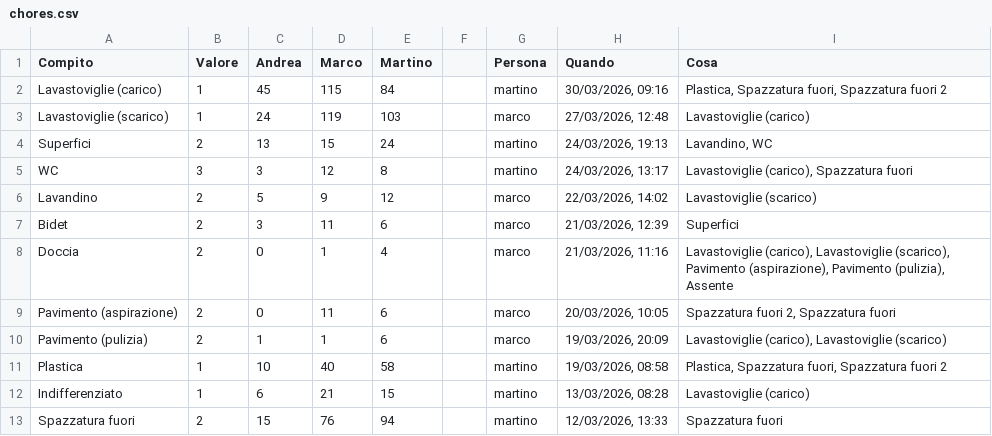
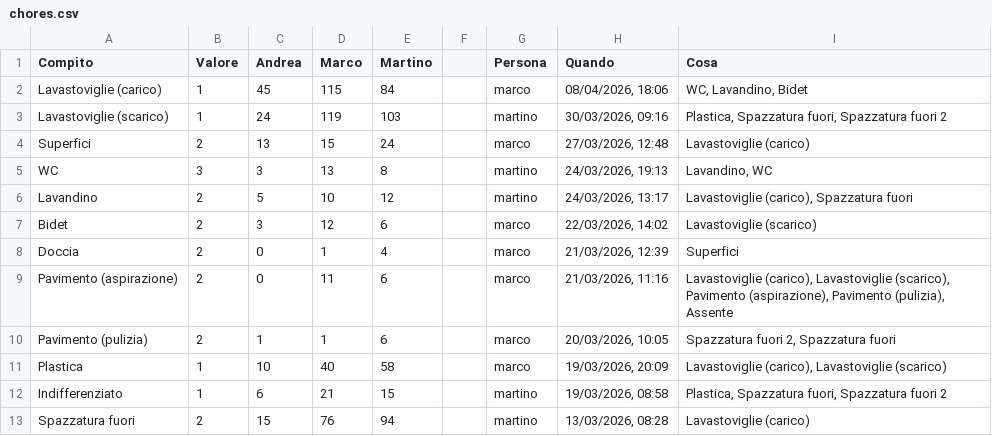
Before and after one commit to BertrandPouget/litpii, a CSV file: data/chores.csv, drawn as a sheet; only a part is shown; the diff covers the shown part only.

Commit message:
Update chores for marco

```diff
--- a/data/chores.csv
+++ b/data/chores.csv
@@ -1,13 +1,13 @@
 Compito,Valore,Andrea,Marco,Martino,,Persona,Quando,Cosa
-Lavastoviglie (carico),1,45,115,84,,martino,"30/03/2026, 09:16","Plastica, Spazzatura fuori, Spazzatura fuori 2"
-Lavastoviglie (scarico),1,24,119,103,,marco,"27/03/2026, 12:48",Lavastoviglie (carico)
-Superfici,2,13,15,24,,martino,"24/03/2026, 19:13","Lavandino, WC"
-WC,3,3,12,8,,martino,"24/03/2026, 13:17","Lavastoviglie (carico), Spazzatura fuori"
-Lavandino,2,5,9,12,,marco,"22/03/2026, 14:02",Lavastoviglie (scarico)
-Bidet,2,3,11,6,,marco,"21/03/2026, 12:39",Superfici
-Doccia,2,0,1,4,,marco,"21/03/2026, 11:16","Lavastoviglie (carico), Lavastoviglie (scarico), Pavimento (aspirazione), Pavimento (pulizia), Assente"
-Pavimento (aspirazione),2,0,11,6,,marco,"20/03/2026, 10:05","Spazzatura fuori 2, Spazzatura fuori"
-Pavimento (pulizia),2,1,1,6,,marco,"19/03/2026, 20:09","Lavastoviglie (carico), Lavastoviglie (scarico)"
-Plastica,1,10,40,58,,martino,"19/03/2026, 08:58","Plastica, Spazzatura fuori, Spazzatura fuori 2"
-Indifferenziato,1,6,21,15,,martino,"13/03/2026, 08:28",Lavastoviglie (carico)
-Spazzatura fuori,2,15,76,94,,martino,"12/03/2026, 13:33",Spazzatura fuori
+Lavastoviglie (carico),1,45,115,84,,marco,"08/04/2026, 18:06","WC, Lavandino, Bidet"
+Lavastoviglie (scarico),1,24,119,103,,martino,"30/03/2026, 09:16","Plastica, Spazzatura fuori, Spazzatura fuori 2"
+Superfici,2,13,15,24,,marco,"27/03/2026, 12:48",Lavastoviglie (carico)
+WC,3,3,13,8,,martino,"24/03/2026, 19:13","Lavandino, WC"
+Lavandino,2,5,10,12,,martino,"24/03/2026, 13:17","Lavastoviglie (carico), Spazzatura fuori"
+Bidet,2,3,12,6,,marco,"22/03/2026, 14:02",Lavastoviglie (scarico)
+Doccia,2,0,1,4,,marco,"21/03/2026, 12:39",Superfici
+Pavimento (aspirazione),2,0,11,6,,marco,"21/03/2026, 11:16","Lavastoviglie (carico), Lavastoviglie (scarico), Pavimento (aspirazione), Pavimento (pulizia), Assente"
+Pavimento (pulizia),2,1,1,6,,marco,"20/03/2026, 10:05","Spazzatura fuori 2, Spazzatura fuori"
+Plastica,1,10,40,58,,marco,"19/03/2026, 20:09","Lavastoviglie (carico), Lavastoviglie (scarico)"
+Indifferenziato,1,6,21,15,,martino,"19/03/2026, 08:58","Plastica, Spazzatura fuori, Spazzatura fuori 2"
+Spazzatura fuori,2,15,76,94,,martino,"13/03/2026, 08:28",Lavastoviglie (carico)
```
Also changed, not shown: 1 added row and 6 edited cells elsewhere in this file.
